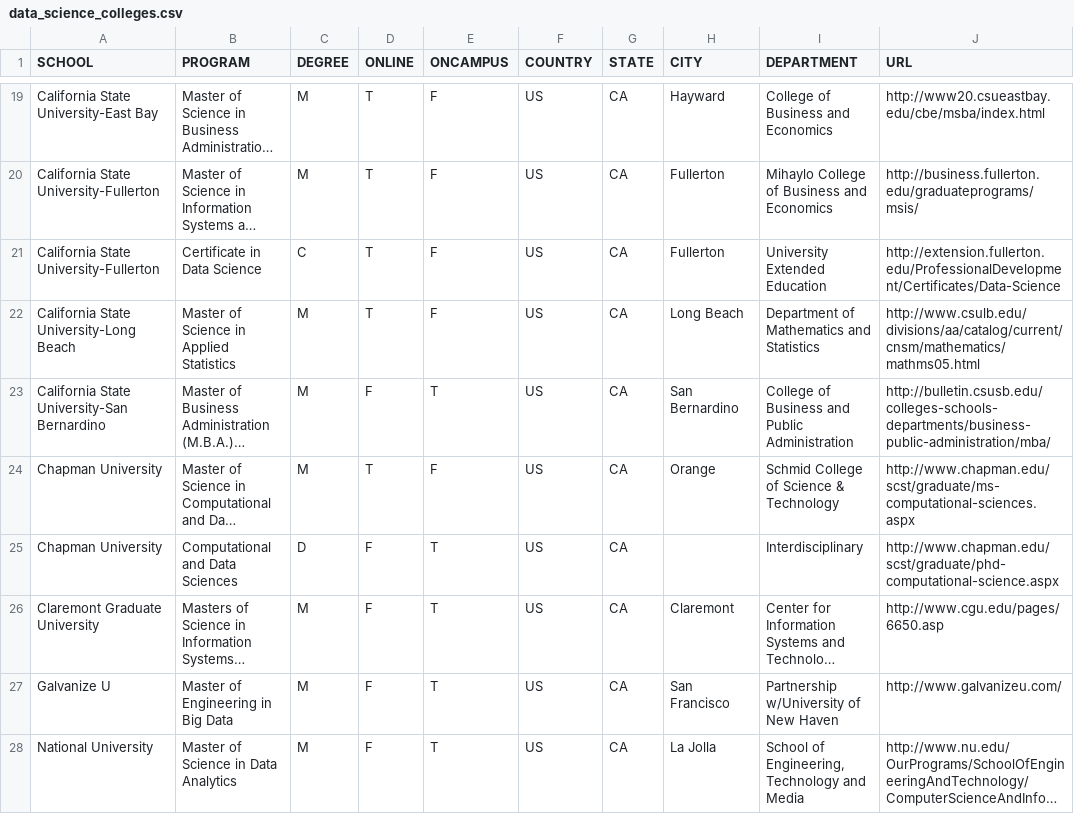
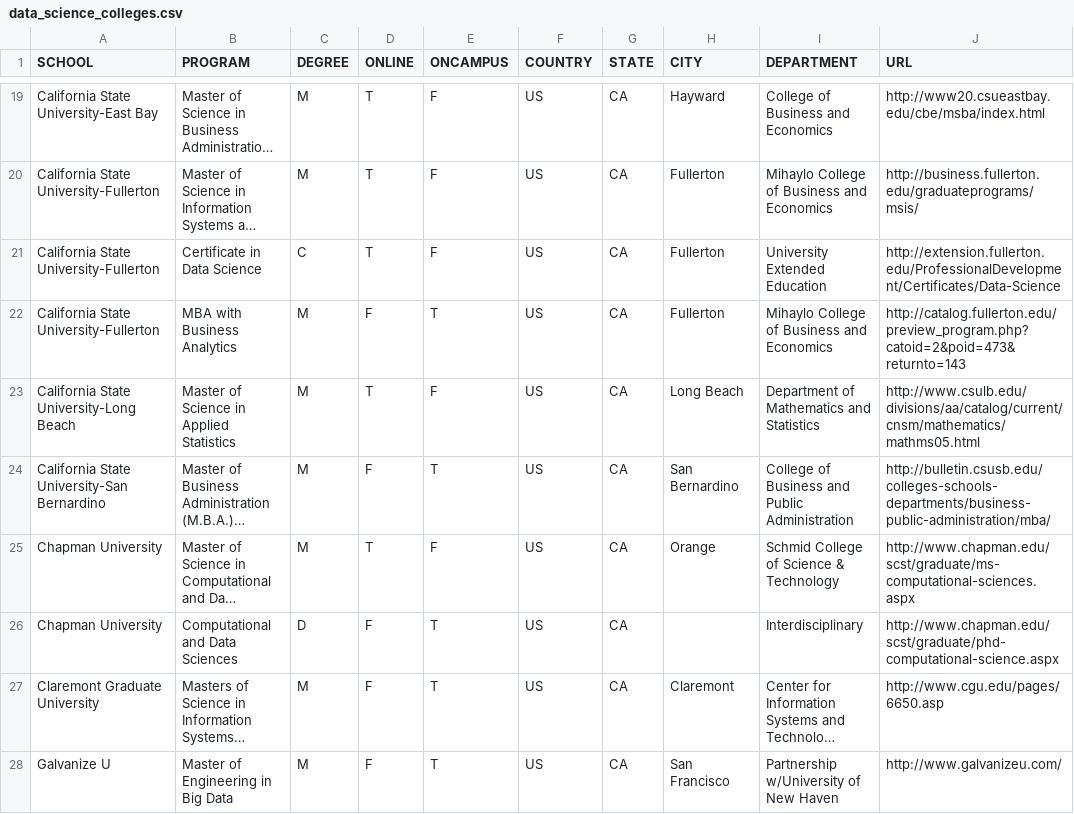
Before and after one commit to ryanswanstrom/awesome-datascience-colleges, a CSV file: data_science_colleges.csv, drawn as a sheet; only a part is shown, gaps mark what is left out; the shorter side is filled out with more unchanged rows; long unchanged cells end in …; the diff names each change by its address in the sheet, - before the commit and + after, or states it on an @@ line.

Commit message:
adding Fullerton MBA

```diff
--- a/data_science_colleges.csv
+++ b/data_science_colleges.csv
+row 22: California State University-Fullerton | MBA with Business Analytics | M | F | T | US | CA | Fullerton | Mihaylo College of Business and Economics | http://catalog.fullerton.edu/preview_program.php?catoid=2&poid=473&returnto=143
```
